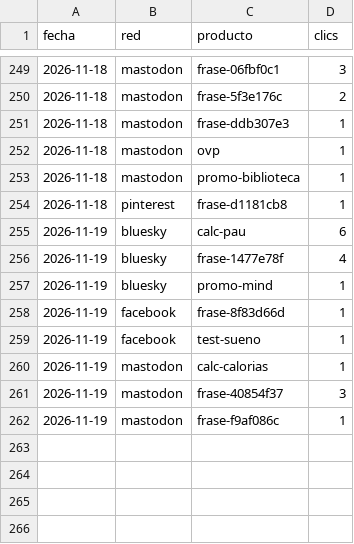
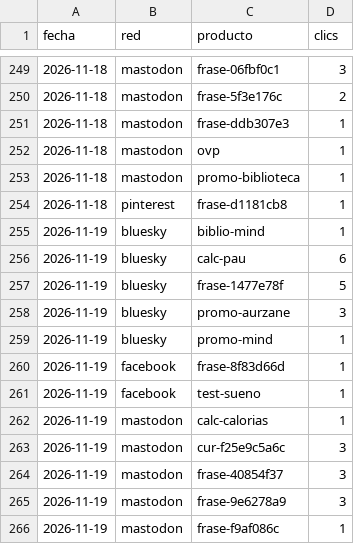
Before and after one commit to aurzane08-coder/aurzane-biblioteca-tareas, a CSV file: marketing/clics.csv, drawn as a sheet; only a part is shown, gaps mark what is left out.

Commit message:
marketing: planificar 2026-11-19

```diff
--- a/marketing/clics.csv
+++ b/marketing/clics.csv
@@ -254,4 +254,6 @@ fecha,red,producto,clics
 2026-11-18,pinterest,frase-d1181cb8,1
+2026-11-19,bluesky,biblio-mind,1
 2026-11-19,bluesky,calc-pau,6
-2026-11-19,bluesky,frase-1477e78f,4
+2026-11-19,bluesky,frase-1477e78f,5
+2026-11-19,bluesky,promo-aurzane,3
 2026-11-19,bluesky,promo-mind,1
@@ -260,3 +262,5 @@ fecha,red,producto,clics
 2026-11-19,mastodon,calc-calorias,1
+2026-11-19,mastodon,cur-f25e9c5a6c,3
 2026-11-19,mastodon,frase-40854f37,3
+2026-11-19,mastodon,frase-9e6278a9,3
 2026-11-19,mastodon,frase-f9af086c,1
```
Also changed, not shown: marketing/registro.csv, 4 other files.
